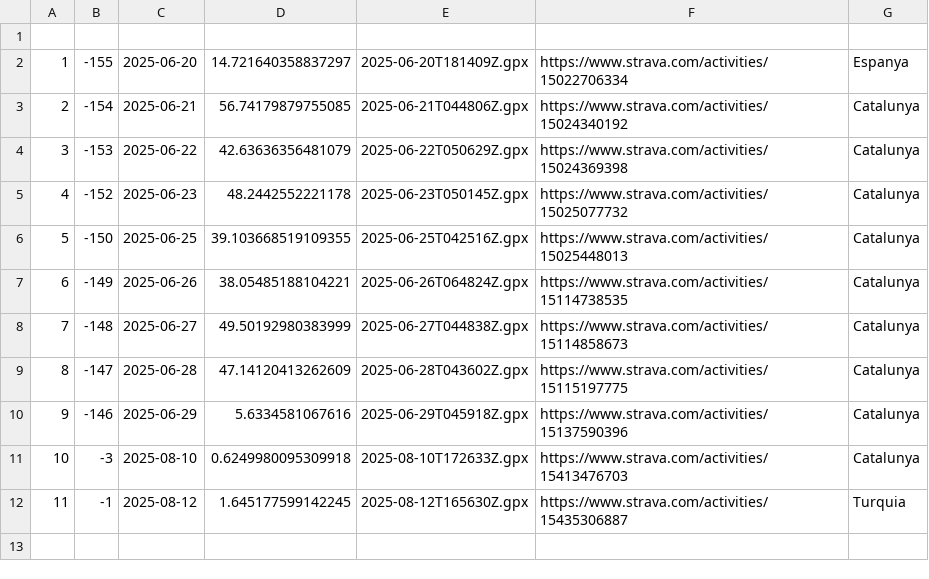
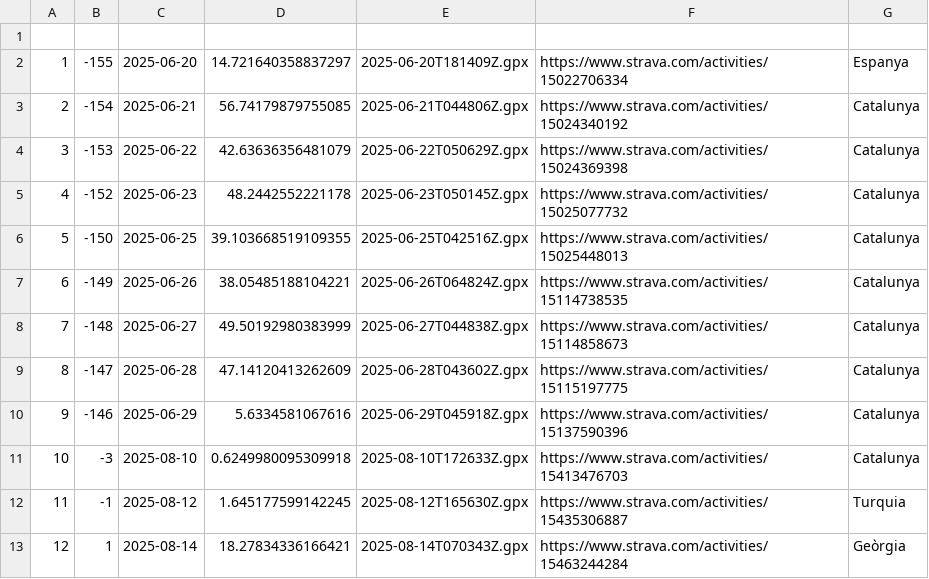
Before and after one commit to Ercoman2/GPX-LVM, a CSV file: routes.csv, drawn as a sheet.

```diff
--- a/routes.csv
+++ b/routes.csv
@@ -12 +12,2 @@
 11,-1,2025-08-12,1.645177599142245,2025-08-12T165630Z.gpx,https://www.strava.com/activities/15435306887,Turquia
+12,1,2025-08-14,18.27834336166421,2025-08-14T070343Z.gpx,https://www.strava.com/activities/15463244284,Geòrgia
```
Also changed, not shown: 3 other files.
